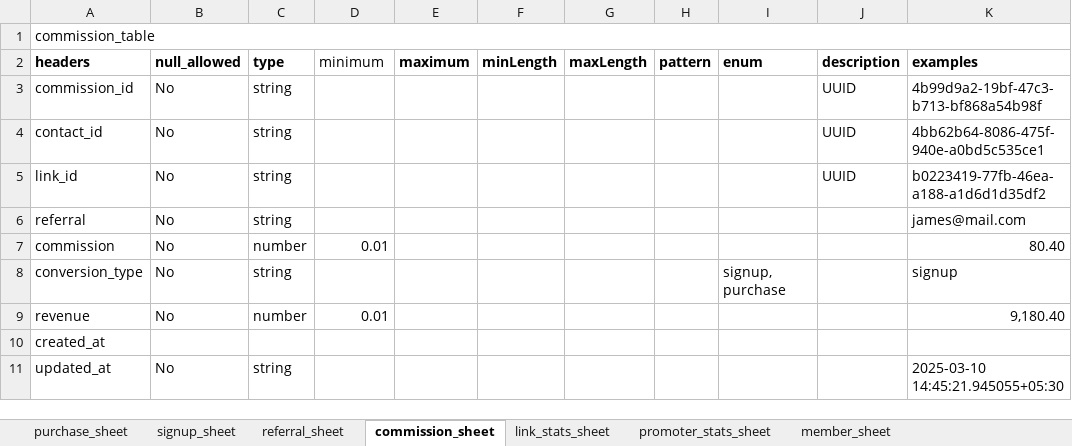
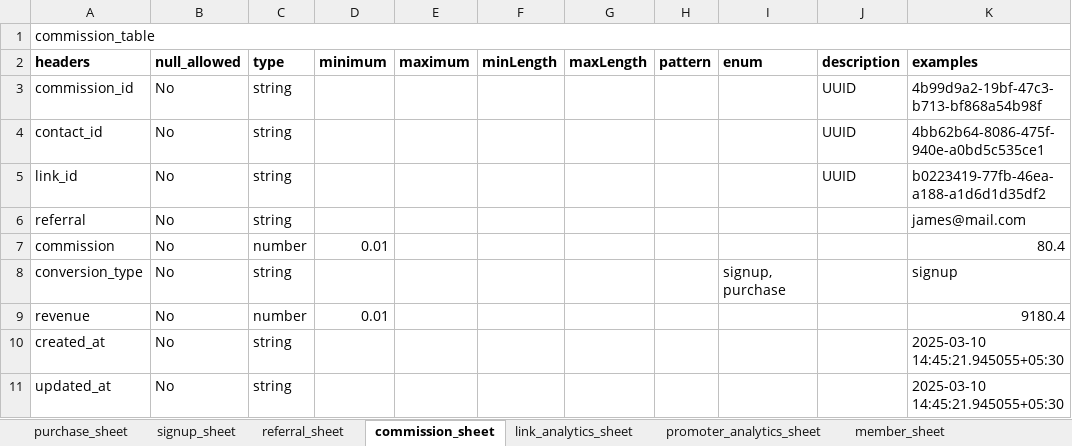
Before and after one commit to org-quicko/cliq, an Excel workbook: api/resources/excel/Promoter/PromoterWorkbook.xlsx, sheet commission_sheet, drawn as a sheet; values as stored, in another font and other column widths than the file's, no borders; charts and pictures not drawn; the diff names each change by its address in the sheet, - before the commit and + after, or states it on an @@ line.

```diff
--- a/api/resources/excel/Promoter/PromoterWorkbook.xlsx (sheet commission_sheet)
+++ b/api/resources/excel/Promoter/PromoterWorkbook.xlsx (sheet commission_sheet)
-sheet tab: link_stats_sheet
+sheet tab: link_analytics_sheet
-sheet tab: promoter_stats_sheet
+sheet tab: promoter_analytics_sheet
-D2 bold: off
+D2 bold: on
-K7 (examples): 80.40
+K7 (examples): 80.4
-K9 (examples): 9,180.40
+K9 (examples): 9180.4
-B10 (null_allowed): (empty)
+B10 (null_allowed): No
-C10 (type): (empty)
+C10 (type): string
-K10 (examples): (empty)
+K10 (examples): 2025-03-10 14:45:21.945055+05:30
```
Also changed, not shown: sheet promoter_analytics_sheet, sheet link_analytics_sheet, sheet referral_sheet, sheet signup_sheet, sheet purchase_sheet, sheet member_sheet, charts or pictures, frontend/resources/excel/Promoter/PromoterWorkbook.xlsx, 10 other files.
